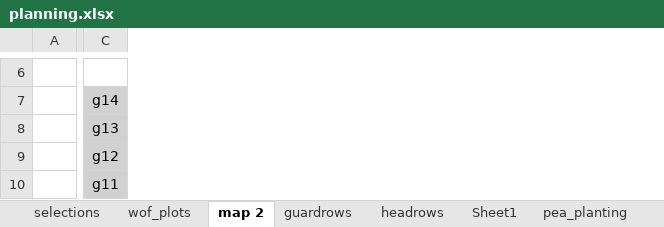
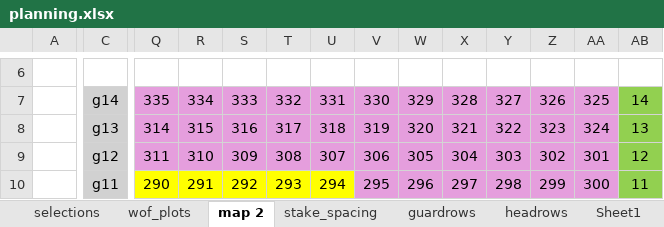
Before and after one commit to pthyde123/2025_winter, an Excel workbook: data/planning.xlsx, sheet map 2, drawn as a sheet; only a part is shown, gaps mark what is left out; values as stored, in another font and other column widths than the file's, no borders; conditional formats not drawn; the diff covers the shown part only; the diff names each change by its address in the sheet, - before the commit and + after, or states it on an @@ line.

```diff
--- a/data/planning.xlsx (sheet map 2)
+++ b/data/planning.xlsx (sheet map 2)
+sheet tab: stake_spacing
+column Q, rows 7-10: 335 | 314 | 311 | 290
+column R, rows 7-10: 334 | 315 | 310 | 291
+column S, rows 7-10: 333 | 316 | 309 | 292
+column T, rows 7-10: 332 | 317 | 308 | 293
+column U, rows 7-10: 331 | 318 | 307 | 294
+column V, rows 7-10: 330 | 319 | 306 | 295
+column W, rows 7-10: 329 | 320 | 305 | 296
+column X, rows 7-10: 328 | 321 | 304 | 297
+column Y, rows 7-10: 327 | 322 | 303 | 298
+column Z, rows 7-10: 326 | 323 | 302 | 299
+column AA, rows 7-10: 325 | 324 | 301 | 300
+column AB, rows 7-10: 14 | 13 | 12 | 11
```
Also changed, not shown: 49 added columns, 123 edited cells and cell formats elsewhere in this sheet, sheet selections, sheet pea_planting, formulas that keep their value, data/2025 Oat-Pea Maps 9.24.24.xlsx, data/2025_SOAP_Entries.xlsx, 6 other files.
